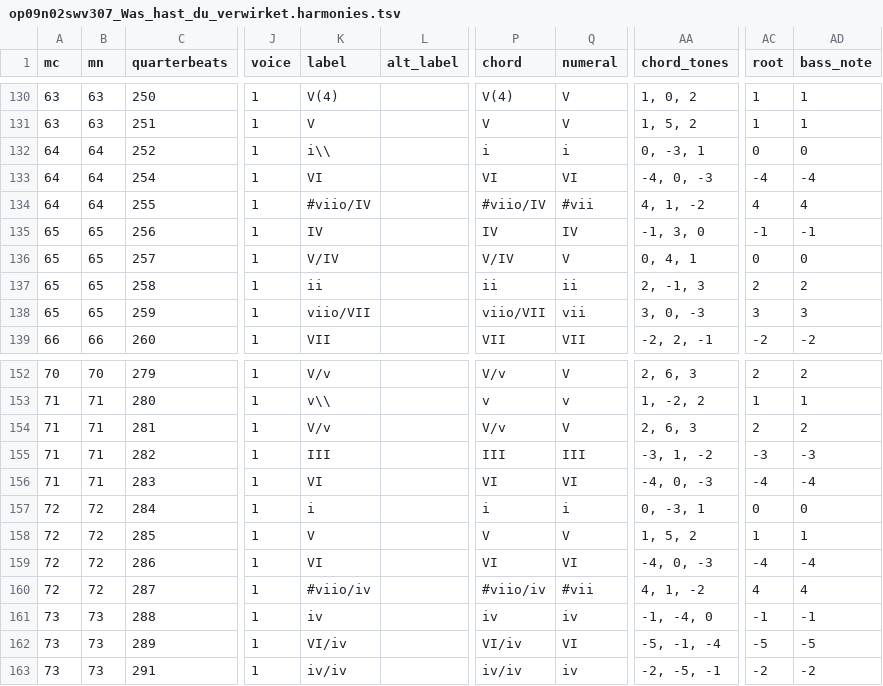
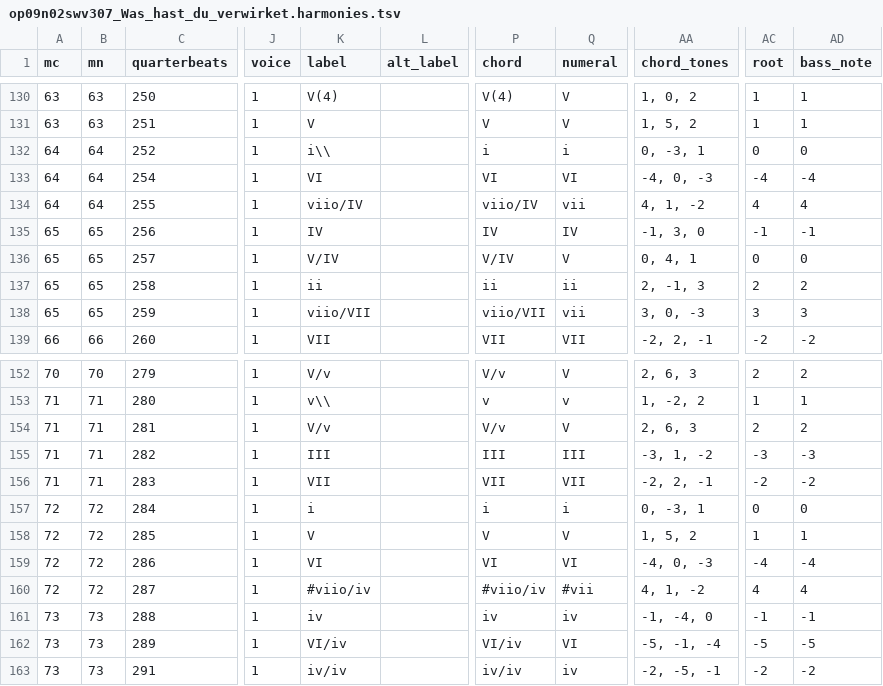
Before and after one commit to DCMLab/kleine_geistliche_konzerte, a TSV file: harmonies/op09n02swv307_Was_hast_du_verwirket.harmonies.tsv, drawn as a sheet; only a part is shown, gaps mark what is left out; the diff names each change by its address in the sheet, - before the commit and + after, or states it on an @@ line.

```diff
--- a/harmonies/op09n02swv307_Was_hast_du_verwirket.harmonies.tsv
+++ b/harmonies/op09n02swv307_Was_hast_du_verwirket.harmonies.tsv
-K134 (label): #viio/IV
+K134 (label): viio/IV
-P134 (chord): #viio/IV
+P134 (chord): viio/IV
-Q134 (numeral): #vii
+Q134 (numeral): vii
-K156 (label): VI
+K156 (label): VII
-P156 (chord): VI
+P156 (chord): VII
-Q156 (numeral): VI
+Q156 (numeral): VII
-AA156 (chord_tones): -4, 0, -3
+AA156 (chord_tones): -2, 2, -1
-AC156 (root): -4
+AC156 (root): -2
-AD156 (bass_note): -4
+AD156 (bass_note): -2
```
Also changed, not shown: metadata.tsv, notes/op09n02swv307_Was_hast_du_verwirket.notes.tsv, 4 other files.
